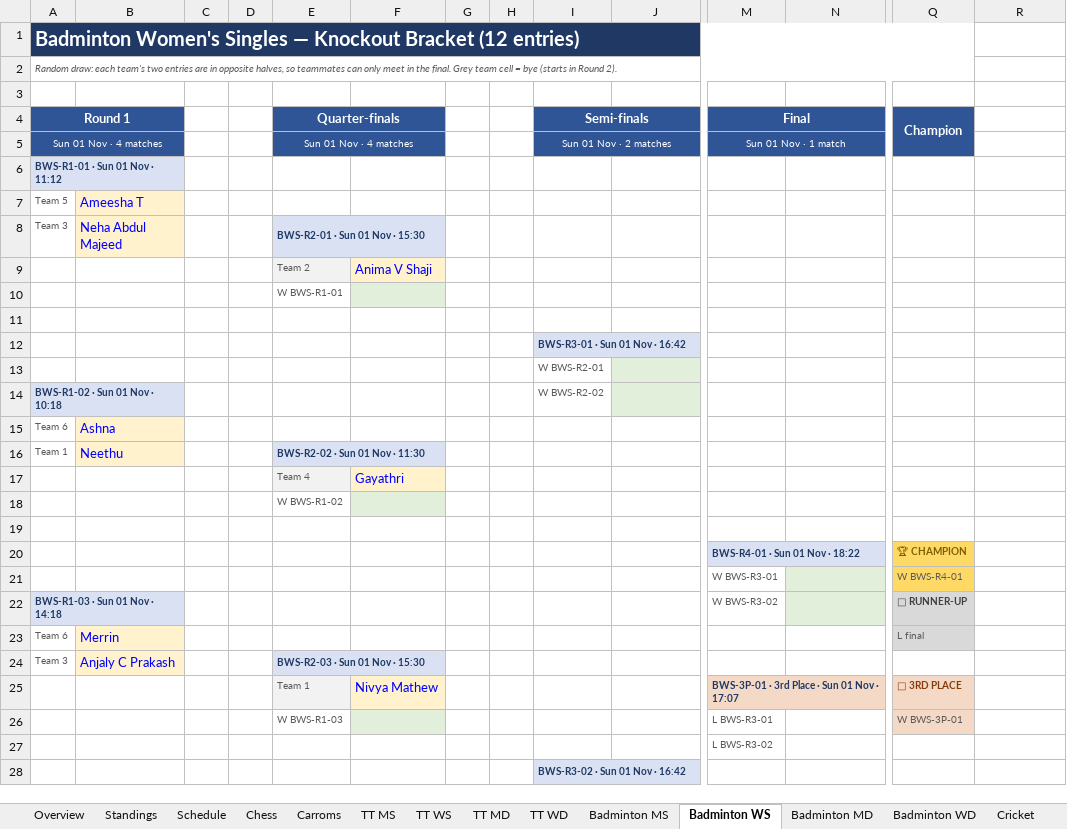
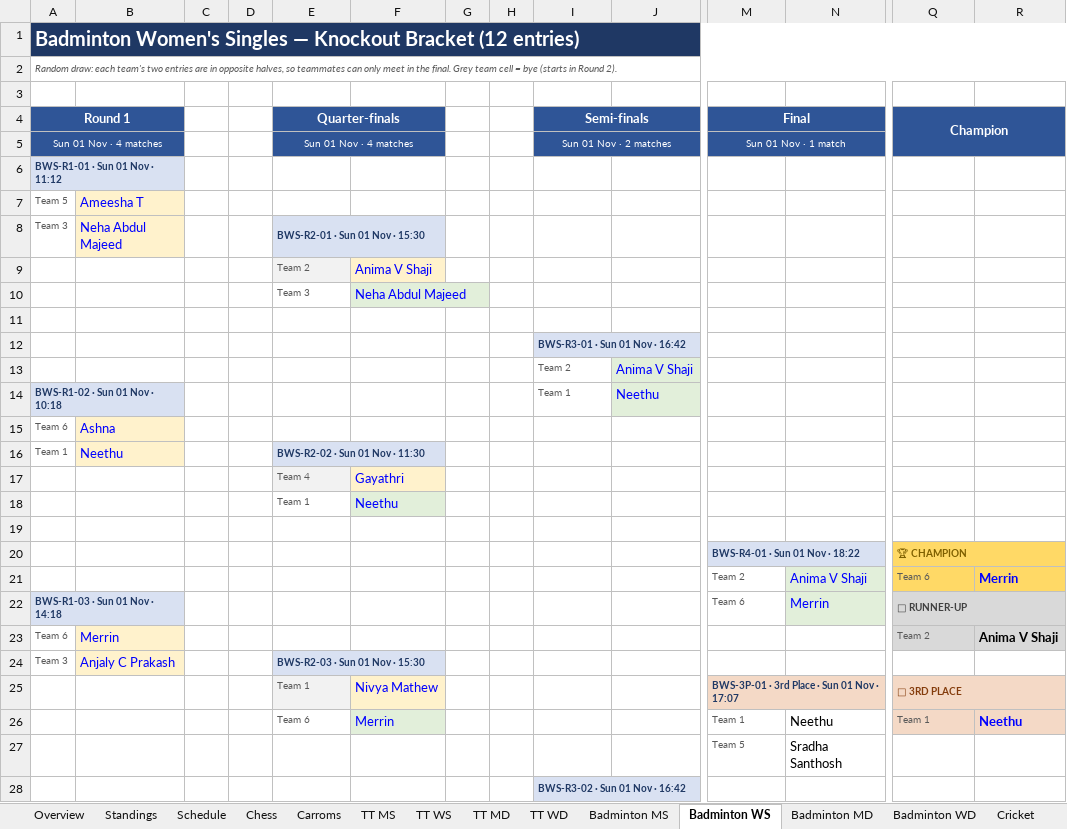
Before and after one commit to vonnue-amit/vonnue-cup-2026, an Excel workbook: data/Vonnue_Cup_Knockout_Brackets.xlsx, sheet Badminton WS, drawn as a sheet; only a part is shown, gaps mark what is left out; values as stored, in another font and other column widths than the file's, no borders; charts and pictures not drawn; removed rows and columns are numbered as before the commit, all else as after; rows hold the shown columns only; the diff covers the shown part only; the diff names each change by its address in the sheet, - before the commit and + after, or states it on an @@ line.

```diff
--- a/data/Vonnue_Cup_Knockout_Brackets.xlsx (sheet Badminton WS)
+++ b/data/Vonnue_Cup_Knockout_Brackets.xlsx (sheet Badminton WS)
-A1:Q1 merged
+A1:R1 merged
-A2:Q2 merged
+A2:R2 merged
-Q4:Q5 merged
+Q4:R5 merged
-row 10:  |  |  |  | W BWS-R1-01
+row 10:  |  |  |  | Team 3 | Neha Abdul Majeed
-row 13:  |  |  |  |  |  |  |  | W BWS-R2-01
+row 13:  |  |  |  |  |  |  |  | Team 2 | Anima V Shaji
-I14 (Semi-finals): W BWS-R2-02
+I14 (Semi-finals): Team 1
-J14: (empty)
+J14: Neethu
-row 18:  |  |  |  | W BWS-R1-02
+row 18:  |  |  |  | Team 1 | Neethu
+Q20:R20 merged
-row 21:  |  |  |  |  |  |  |  |  |  | W BWS-R3-01 |  | W BWS-R4-01
+row 21:  |  |  |  |  |  |  |  |  |  | Team 2 | Anima V Shaji | Team 6 | Merrin
-M22 (Final): W BWS-R3-02
+M22 (Final): Team 6
-N22: (empty)
+N22: Merrin
+Q22:R22 merged
-Q23 (Champion): L final
+Q23 (Champion): Team 2
-R23: (empty)
+R23: Anima V Shaji
-R23 fill: none
+R23 fill: #D9D9D9
+Q25:R25 merged
-row 26:  |  |  |  | W BWS-R1-03 |  |  |  |  |  | L BWS-R3-01 |  | W BWS-3P-01
-row 27:  |  |  |  |  |  |  |  |  |  | L BWS-R3-02
+row 26:  |  |  |  | Team 6 | Merrin |  |  |  |  | Team 1 | Neethu | Team 1 | Neethu
+row 27:  |  |  |  |  |  |  |  |  |  | Team 5 | Sradha Santhosh
```
Also changed, not shown: 2 added rows, 2 removed rows and 2 edited cells elsewhere in this sheet, sheet Standings, sheet Badminton MS, sheet Badminton WD, sheet Schedule, sheet Badminton MD, sheet Overview, 1 more sheet, hidden cells, 1 other file.
